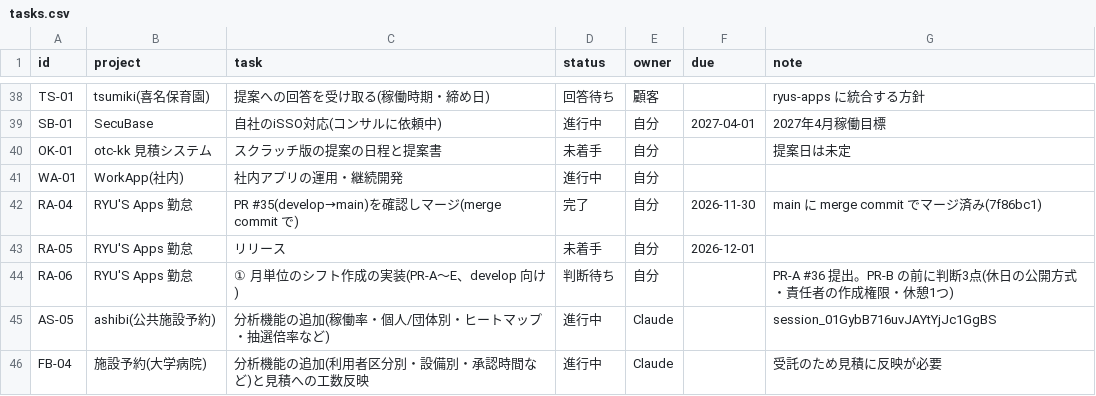
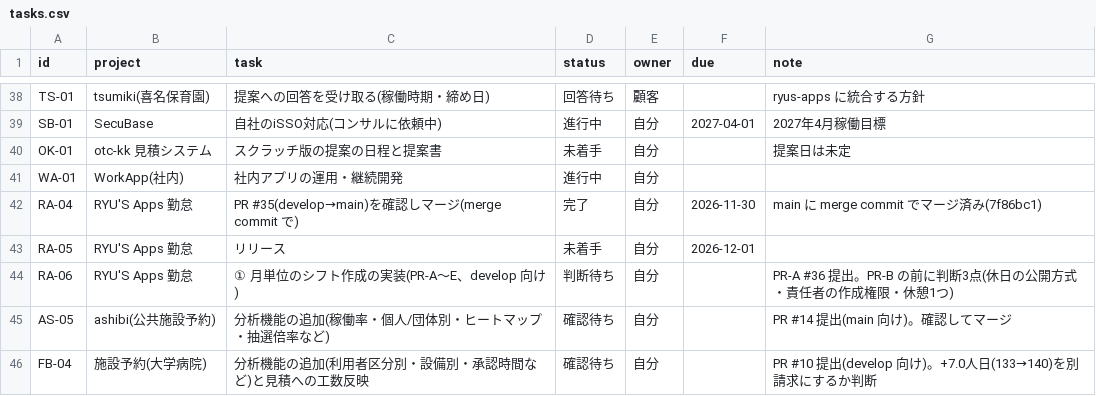
Before and after one commit to t-shiroma/mypro, a CSV file: board/tasks.csv, drawn as a sheet; only a part is shown, gaps mark what is left out.

```diff
--- a/board/tasks.csv
+++ b/board/tasks.csv
@@ -44,3 +44,3 @@ RA-05,RYU'S Apps 勤怠,リリース,未着手,自分,2026-12-01,
 RA-06,RYU'S Apps 勤怠,① 月単位のシフト作成の実装(PR-A〜E、develop 向け),判断待ち,自分,,PR-A #36 提出。PR-B の前に判断3点(休日の公開方式・責任者の作成権限・休憩1つ)
-AS-05,ashibi(公共施設予約),分析機能の追加(稼働率・個人/団体別・ヒートマップ・抽選倍率など),進行中,Claude,,session_01GybB716uvJAYtYjJc1GgBS
-FB-04,施設予約(大学病院),分析機能の追加(利用者区分別・設備別・承認時間など)と見積への工数反映,進行中,Claude,,受託のため見積に反映が必要
+AS-05,ashibi(公共施設予約),分析機能の追加(稼働率・個人/団体別・ヒートマップ・抽選倍率など),確認待ち,自分,,PR #14 提出(main 向け)。確認してマージ
+FB-04,施設予約(大学病院),分析機能の追加(利用者区分別・設備別・承認時間など)と見積への工数反映,確認待ち,自分,,PR #10 提出(develop 向け)。+7.0人日(133→140)を別請求にするか判断
```
Also changed, not shown: 2 other files.
